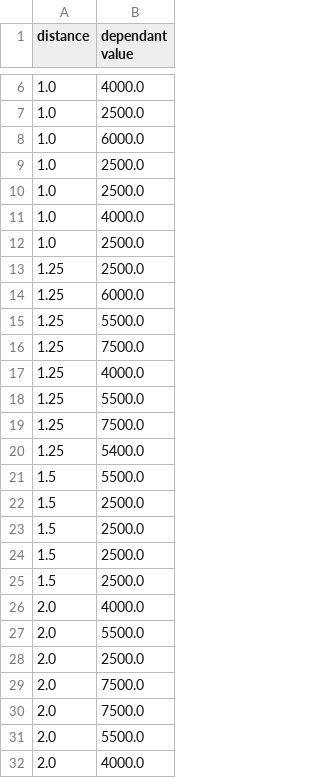
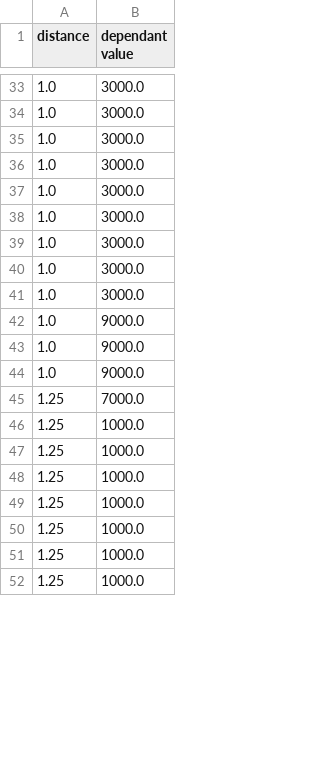
Before and after one commit to deminyau/DonaldDuck, a CSV file: Donald_Duck_Digital_Data_Ducts/RegressorResult.csv, drawn as a sheet; only a part is shown, gaps mark what is left out; the diff covers the shown part only.

```diff
--- a/Donald_Duck_Digital_Data_Ducts/RegressorResult.csv
+++ b/Donald_Duck_Digital_Data_Ducts/RegressorResult.csv
@@ -6,27 +33,20 @@ distance,dependant value
-1.0,4000.0
-1.0,2500.0
-1.0,6000.0
-1.0,2500.0
-1.0,2500.0
-1.0,4000.0
-1.0,2500.0
-1.25,2500.0
-1.25,6000.0
-1.25,5500.0
-1.25,7500.0
-1.25,4000.0
-1.25,5500.0
-1.25,7500.0
-1.25,5400.0
-1.5,5500.0
-1.5,2500.0
-1.5,2500.0
-1.5,2500.0
-1.5,2500.0
-2.0,4000.0
-2.0,5500.0
-2.0,2500.0
-2.0,7500.0
-2.0,7500.0
-2.0,5500.0
-2.0,4000.0
+1.0,3000.0
+1.0,3000.0
+1.0,3000.0
+1.0,3000.0
+1.0,3000.0
+1.0,3000.0
+1.0,3000.0
+1.0,3000.0
+1.0,3000.0
+1.0,9000.0
+1.0,9000.0
+1.0,9000.0
+1.25,7000.0
+1.25,1000.0
+1.25,1000.0
+1.25,1000.0
+1.25,1000.0
+1.25,1000.0
+1.25,1000.0
+1.25,1000.0
```
Also changed, not shown: 32 added rows, 22 removed rows and 1 edited cell elsewhere in this file, Donald_Duck_Digital_Data_Ducts/image.csv, Donald_Duck_Digital_Data_Ducts/scalers.csv, 16 other files.
